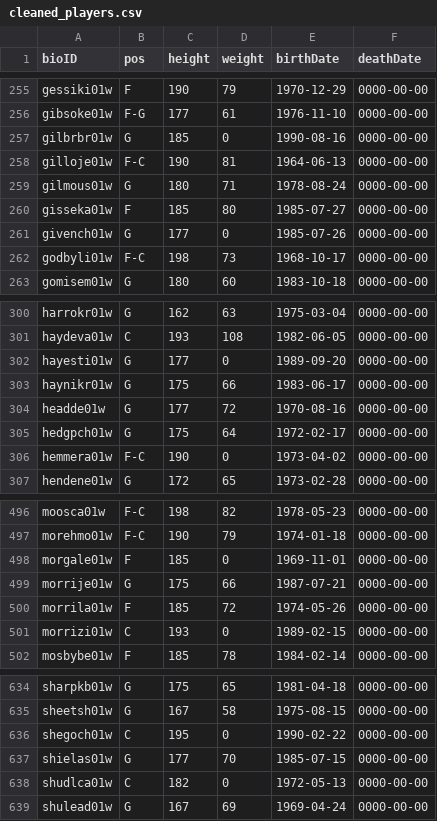
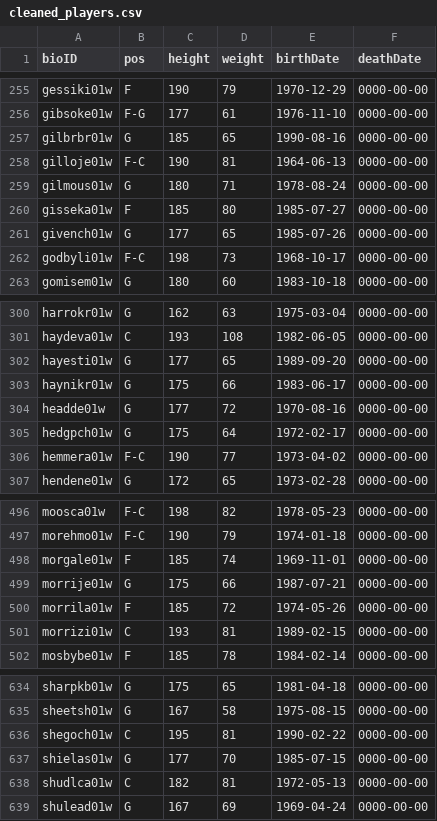
Before and after one commit to JoaoPadrao/AC-Project, a CSV file: data/clean/cleaned_players.csv, drawn as a sheet; only a part is shown, gaps mark what is left out; the diff covers the shown part only.

```diff
--- a/data/clean/cleaned_players.csv
+++ b/data/clean/cleaned_players.csv
@@ -256,3 +256,3 @@ gessiki01w,F,190,79,1970-12-29,0000-00-00
 gibsoke01w,F-G,177,61,1976-11-10,0000-00-00
-gilbrbr01w,G,185,0,1990-08-16,0000-00-00
+gilbrbr01w,G,185,65,1990-08-16,0000-00-00
 gilloje01w,F-C,190,81,1964-06-13,0000-00-00
@@ -260,3 +260,3 @@ gilmous01w,G,180,71,1978-08-24,0000-00-00
 gisseka01w,F,185,80,1985-07-27,0000-00-00
-givench01w,G,177,0,1985-07-26,0000-00-00
+givench01w,G,177,65,1985-07-26,0000-00-00
 godbyli01w,F-C,198,73,1968-10-17,0000-00-00
@@ -301,3 +301,3 @@ harrokr01w,G,162,63,1975-03-04,0000-00-00
 haydeva01w,C,193,108,1982-06-05,0000-00-00
-hayesti01w,G,177,0,1989-09-20,0000-00-00
+hayesti01w,G,177,65,1989-09-20,0000-00-00
 haynikr01w,G,175,66,1983-06-17,0000-00-00
@@ -305,3 +305,3 @@ headde01w,G,177,72,1970-08-16,0000-00-00
 hedgpch01w,G,175,64,1972-02-17,0000-00-00
-hemmera01w,F-C,190,0,1973-04-02,0000-00-00
+hemmera01w,F-C,190,77,1973-04-02,0000-00-00
 hendene01w,G,172,65,1973-02-28,0000-00-00
@@ -497,6 +497,6 @@ moosca01w,F-C,198,82,1978-05-23,0000-00-00
 morehmo01w,F-C,190,79,1974-01-18,0000-00-00
-morgale01w,F,185,0,1969-11-01,0000-00-00
+morgale01w,F,185,74,1969-11-01,0000-00-00
 morrije01w,G,175,66,1987-07-21,0000-00-00
 morrila01w,F,185,72,1974-05-26,0000-00-00
-morrizi01w,C,193,0,1989-02-15,0000-00-00
+morrizi01w,C,193,81,1989-02-15,0000-00-00
 mosbybe01w,F,185,78,1984-02-14,0000-00-00
@@ -635,5 +635,5 @@ sharpkb01w,G,175,65,1981-04-18,0000-00-00
 sheetsh01w,G,167,58,1975-08-15,0000-00-00
-shegoch01w,C,195,0,1990-02-22,0000-00-00
+shegoch01w,C,195,81,1990-02-22,0000-00-00
 shielas01w,G,177,70,1985-07-15,0000-00-00
-shudlca01w,C,182,0,1972-05-13,0000-00-00
+shudlca01w,C,182,81,1972-05-13,0000-00-00
 shulead01w,G,167,69,1969-04-24,0000-00-00
```
Also changed, not shown: 32 edited cells elsewhere in this file, data/clean/cleaned_teams.csv, 2 other files.
